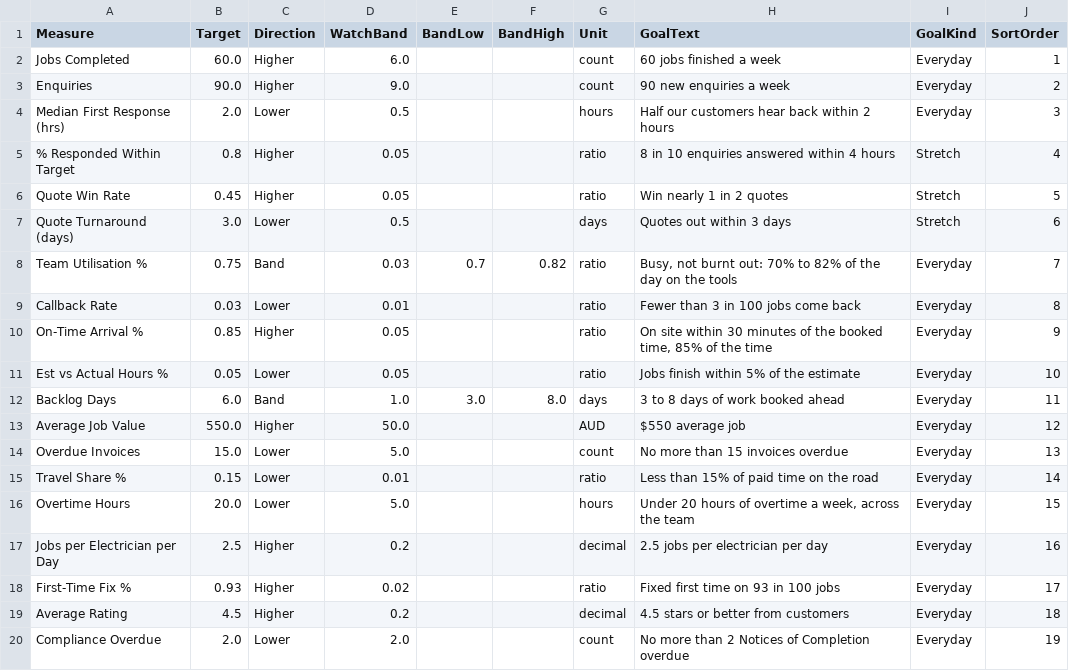
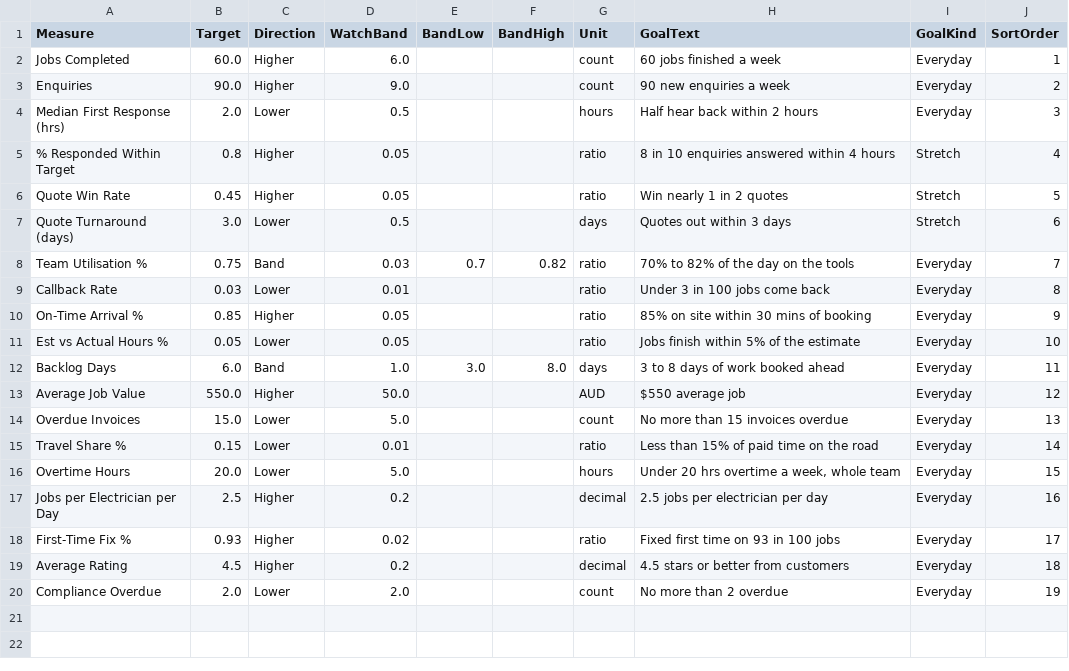
Before and after one commit to pathak007/rudram-sparky-ops-demo-data, a CSV file: data/electrical/CfgTarget.csv, drawn as a sheet.

```diff
--- a/data/electrical/CfgTarget.csv
+++ b/data/electrical/CfgTarget.csv
@@ -3,3 +3,3 @@ Jobs Completed,60.0,Higher,6.0,,,count,60 jobs finished a week,Everyday,1
 Enquiries,90.0,Higher,9.0,,,count,90 new enquiries a week,Everyday,2
-Median First Response (hrs),2.0,Lower,0.5,,,hours,Half our customers hear back within 2 hours,Everyday,3
+Median First Response (hrs),2.0,Lower,0.5,,,hours,Half hear back within 2 hours,Everyday,3
 % Responded Within Target,0.8,Higher,0.05,,,ratio,8 in 10 enquiries answered within 4 hours,Stretch,4
@@ -7,5 +7,5 @@ Quote Win Rate,0.45,Higher,0.05,,,ratio,Win nearly 1 in 2 quotes,Stretch,5
 Quote Turnaround (days),3.0,Lower,0.5,,,days,Quotes out within 3 days,Stretch,6
-Team Utilisation %,0.75,Band,0.03,0.7,0.82,ratio,"Busy, not burnt out: 70% to 82% of the day on the tools",Everyday,7
-Callback Rate,0.03,Lower,0.01,,,ratio,Fewer than 3 in 100 jobs come back,Everyday,8
-On-Time Arrival %,0.85,Higher,0.05,,,ratio,"On site within 30 minutes of the booked time, 85% of the time",Everyday,9
+Team Utilisation %,0.75,Band,0.03,0.7,0.82,ratio,70% to 82% of the day on the tools,Everyday,7
+Callback Rate,0.03,Lower,0.01,,,ratio,Under 3 in 100 jobs come back,Everyday,8
+On-Time Arrival %,0.85,Higher,0.05,,,ratio,85% on site within 30 mins of booking,Everyday,9
 Est vs Actual Hours %,0.05,Lower,0.05,,,ratio,Jobs finish within 5% of the estimate,Everyday,10
@@ -15,3 +15,3 @@ Overdue Invoices,15.0,Lower,5.0,,,count,No more than 15 invoices overdue,Everyda
 Travel Share %,0.15,Lower,0.01,,,ratio,Less than 15% of paid time on the road,Everyday,14
-Overtime Hours,20.0,Lower,5.0,,,hours,"Under 20 hours of overtime a week, across the team",Everyday,15
+Overtime Hours,20.0,Lower,5.0,,,hours,"Under 20 hrs overtime a week, whole team",Everyday,15
 Jobs per Electrician per Day,2.5,Higher,0.2,,,decimal,2.5 jobs per electrician per day,Everyday,16
@@ -19,2 +19,2 @@ First-Time Fix %,0.93,Higher,0.02,,,ratio,Fixed first time on 93 in 100 jobs,Eve
 Average Rating,4.5,Higher,0.2,,,decimal,4.5 stars or better from customers,Everyday,18
-Compliance Overdue,2.0,Lower,2.0,,,count,No more than 2 Notices of Completion overdue,Everyday,19
+Compliance Overdue,2.0,Lower,2.0,,,count,No more than 2 overdue,Everyday,19
```
Also changed, not shown: data/electrical/CfgSetting.csv, data/electrical/Glossary.csv, 3 other files.
